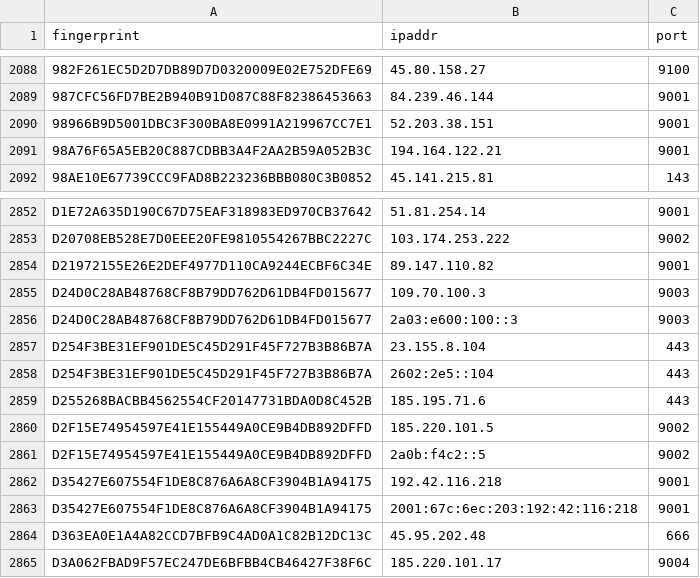
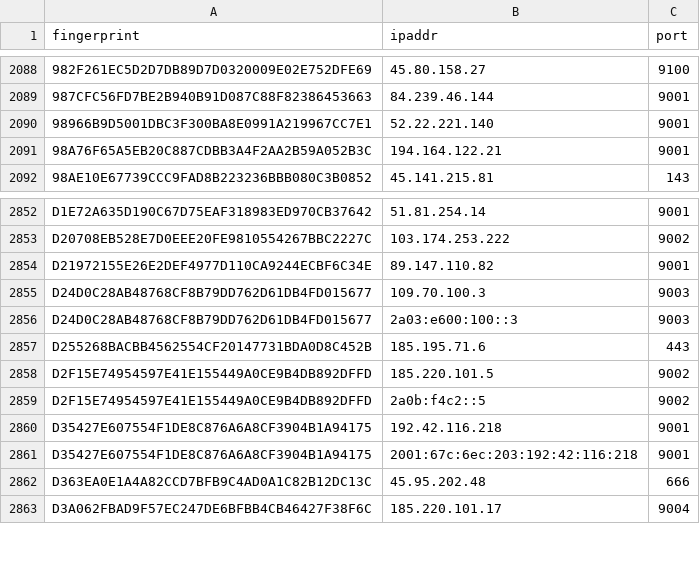
Before and after one commit to alireza-rezaee/tor-nodes, a CSV file: latest.exits.csv, drawn as a sheet; only a part is shown, gaps mark what is left out.

```diff
--- a/latest.exits.csv
+++ b/latest.exits.csv
@@ -2089,3 +2089,3 @@ fingerprint, ipaddr, port
 987CFC56FD7BE2B940B91D087C88F82386453663, 84.239.46.144, 9001
-98966B9D5001DBC3F300BA8E0991A219967CC7E1, 52.203.38.151, 9001
+98966B9D5001DBC3F300BA8E0991A219967CC7E1, 52.22.221.140, 9001
 98A76F65A5EB20C887CDBB3A4F2AA2B59A052B3C, 194.164.122.21, 9001
@@ -2856,4 +2856,2 @@ D24D0C28AB48768CF8B79DD762D61DB4FD015677, 109.70.100.3, 9003
 D24D0C28AB48768CF8B79DD762D61DB4FD015677, 2a03:e600:100::3, 9003
-D254F3BE31EF901DE5C45D291F45F727B3B86B7A, 23.155.8.104, 443
-D254F3BE31EF901DE5C45D291F45F727B3B86B7A, 2602:2e5::104, 443
 D255268BACBB4562554CF20147731BDA0D8C452B, 185.195.71.6, 443
```
Also changed, not shown: latest.all.csv, latest.guards.csv.
